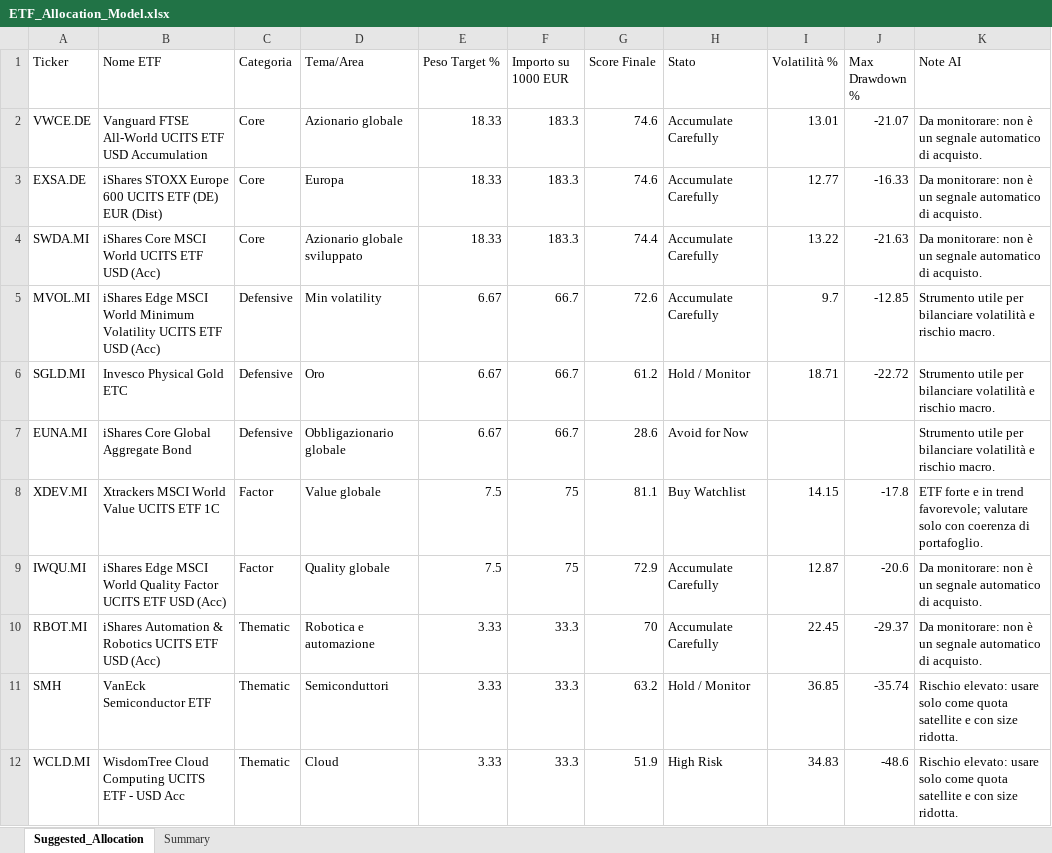
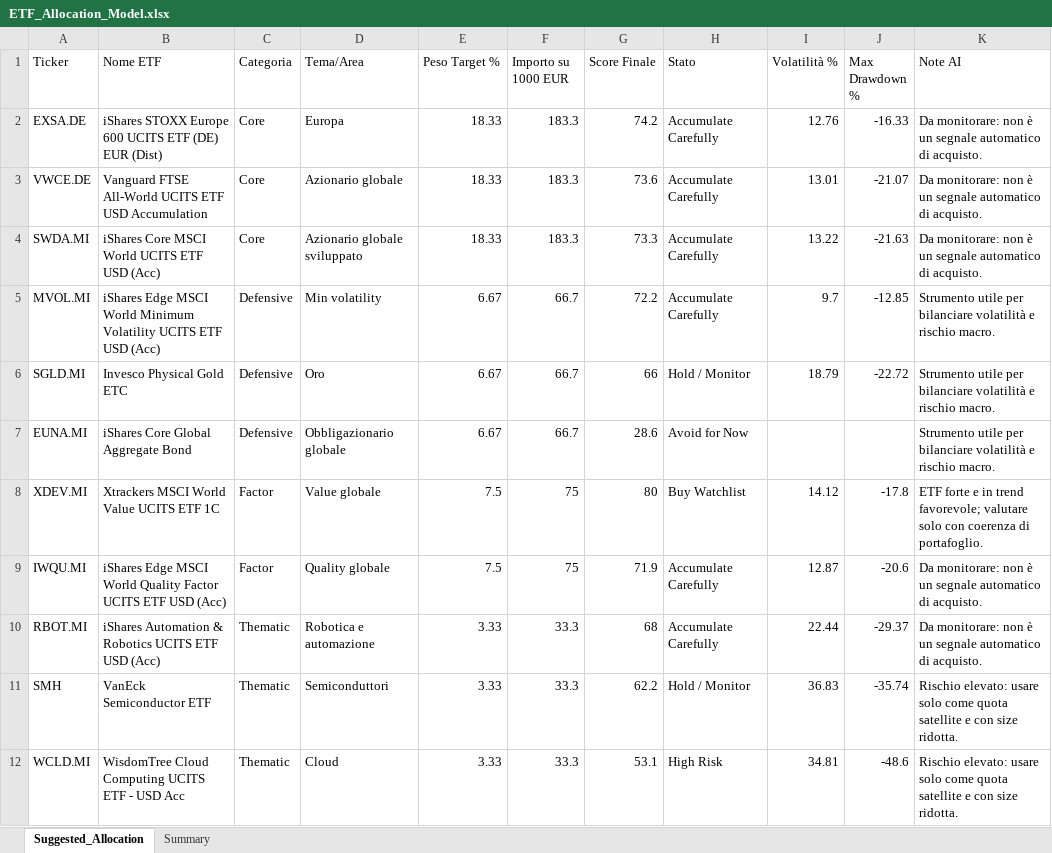
Before and after one commit to mirkomazzacuva/etf-intelligence-agent, an Excel workbook: ETF_Allocation_Model.xlsx, sheet Suggested_Allocation, drawn as a sheet; values as stored, in another font and other column widths than the file's, no borders; removed rows and columns are numbered as before the commit, all else as after; the diff names each change by its address in the sheet, - before the commit and + after, or states it on an @@ line.

```diff
--- a/ETF_Allocation_Model.xlsx (sheet Suggested_Allocation)
+++ b/ETF_Allocation_Model.xlsx (sheet Suggested_Allocation)
+row 2: EXSA.DE | iShares STOXX Europe 600 UCITS ETF (DE) EUR (Dist) | Core | Europa | 18.33 | 183.3 | 74.2 | Accumulate Carefully | 12.76 | -16.33 | Da monitorare: non è un segnale automatico di acquisto.
-G3 (Score Finale): 74.6
+G3 (Score Finale): 73.6
-row 3: EXSA.DE | iShares STOXX Europe 600 UCITS ETF (DE) EUR (Dist) | Core | Europa | 18.33 | 183.3 | 74.6 | Accumulate Carefully | 12.77 | -16.33 | Da monitorare: non è un segnale automatico di acquisto.
-G4 (Score Finale): 74.4
+G4 (Score Finale): 73.3
-G5 (Score Finale): 72.6
+G5 (Score Finale): 72.2
-G6 (Score Finale): 61.2
+G6 (Score Finale): 66
-I6 (Volatilità %): 18.71
+I6 (Volatilità %): 18.79
-G8 (Score Finale): 81.1
+G8 (Score Finale): 80
-I8 (Volatilità %): 14.15
+I8 (Volatilità %): 14.12
-G9 (Score Finale): 72.9
+G9 (Score Finale): 71.9
-G10 (Score Finale): 70
+G10 (Score Finale): 68
-I10 (Volatilità %): 22.45
+I10 (Volatilità %): 22.44
-G11 (Score Finale): 63.2
+G11 (Score Finale): 62.2
-I11 (Volatilità %): 36.85
+I11 (Volatilità %): 36.83
-G12 (Score Finale): 51.9
+G12 (Score Finale): 53.1
-I12 (Volatilità %): 34.83
+I12 (Volatilità %): 34.81
```
Also changed, not shown: sheet Summary, AlphaForge_Action_Plan.xlsx, AlphaForge_Insights.xlsx, 8 other files.
